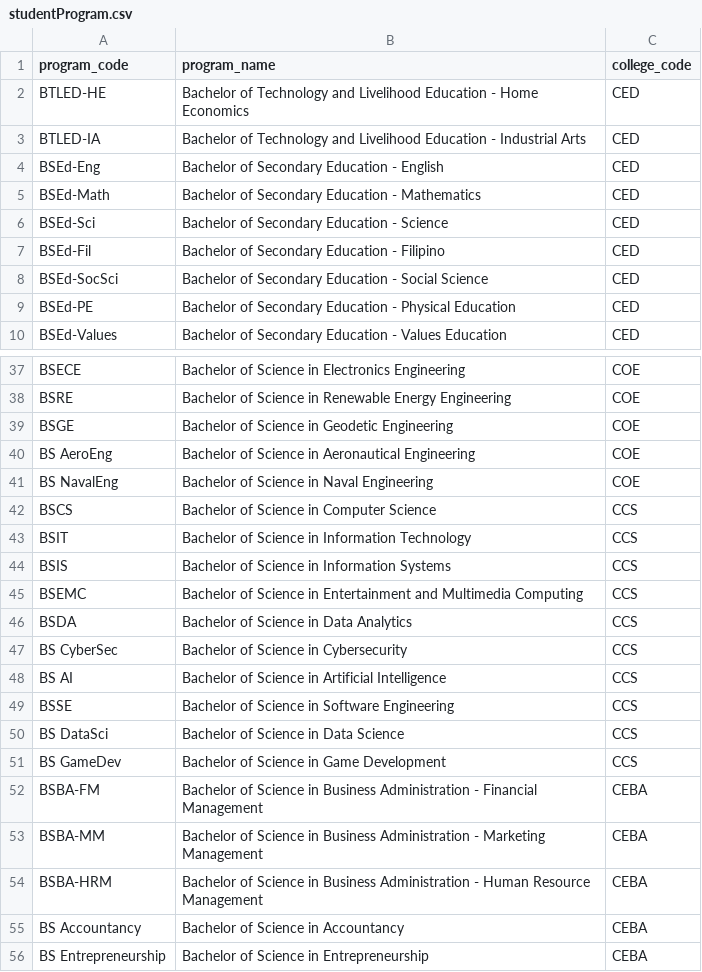
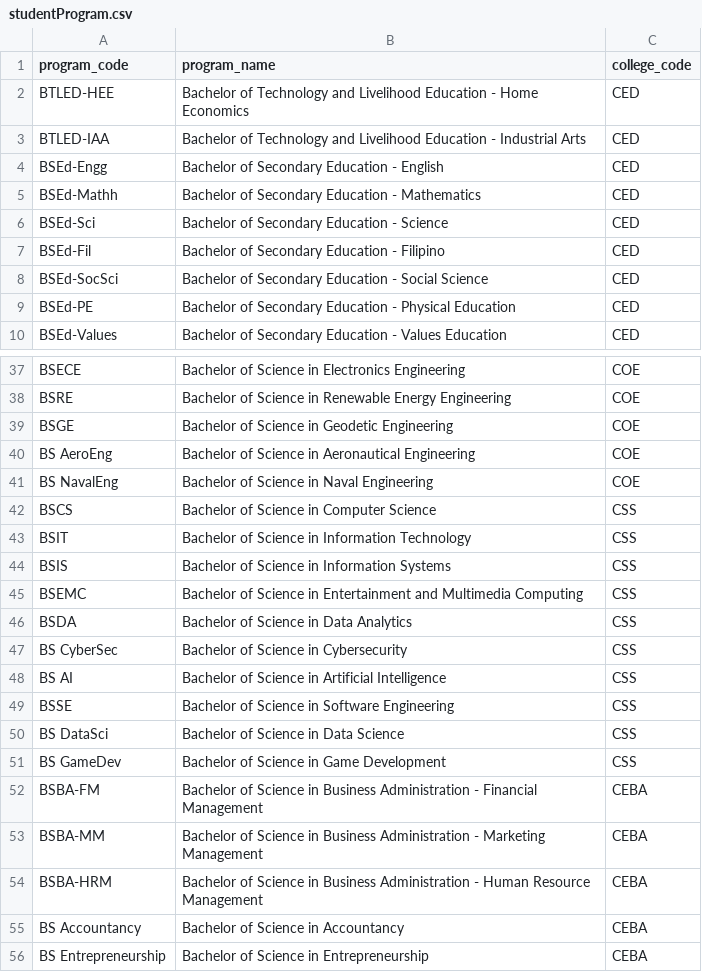
Before and after one commit to kelwxy/CCC151-SSIS_project, a CSV file: studentProgram.csv, drawn as a sheet; only a part is shown, gaps mark what is left out.

```diff
--- a/studentProgram.csv
+++ b/studentProgram.csv
@@ -1,6 +1,6 @@
 program_code,program_name,college_code
-BTLED-HE,Bachelor of Technology and Livelihood Education - Home Economics,CED
-BTLED-IA,Bachelor of Technology and Livelihood Education - Industrial Arts,CED
-BSEd-Eng,Bachelor of Secondary Education - English,CED
-BSEd-Math,Bachelor of Secondary Education - Mathematics,CED
+BTLED-HEE,Bachelor of Technology and Livelihood Education - Home Economics,CED
+BTLED-IAA,Bachelor of Technology and Livelihood Education - Industrial Arts,CED
+BSEd-Engg,Bachelor of Secondary Education - English,CED
+BSEd-Mathh,Bachelor of Secondary Education - Mathematics,CED
 BSEd-Sci,Bachelor of Secondary Education - Science,CED
@@ -41,12 +41,12 @@ BS AeroEng,Bachelor of Science in Aeronautical Engineering,COE
 BS NavalEng,Bachelor of Science in Naval Engineering,COE
-BSCS,Bachelor of Science in Computer Science,CCS
-BSIT,Bachelor of Science in Information Technology,CCS
-BSIS,Bachelor of Science in Information Systems,CCS
-BSEMC,Bachelor of Science in Entertainment and Multimedia Computing,CCS
-BSDA,Bachelor of Science in Data Analytics,CCS
-BS CyberSec,Bachelor of Science in Cybersecurity,CCS
-BS AI,Bachelor of Science in Artificial Intelligence,CCS
-BSSE,Bachelor of Science in Software Engineering,CCS
-BS DataSci,Bachelor of Science in Data Science,CCS
-BS GameDev,Bachelor of Science in Game Development,CCS
+BSCS,Bachelor of Science in Computer Science,CSS
+BSIT,Bachelor of Science in Information Technology,CSS
+BSIS,Bachelor of Science in Information Systems,CSS
+BSEMC,Bachelor of Science in Entertainment and Multimedia Computing,CSS
+BSDA,Bachelor of Science in Data Analytics,CSS
+BS CyberSec,Bachelor of Science in Cybersecurity,CSS
+BS AI,Bachelor of Science in Artificial Intelligence,CSS
+BSSE,Bachelor of Science in Software Engineering,CSS
+BS DataSci,Bachelor of Science in Data Science,CSS
+BS GameDev,Bachelor of Science in Game Development,CSS
 BSBA-FM,Bachelor of Science in Business Administration - Financial Management,CEBA
```
Also changed, not shown: studentCollege.csv, studentInfo.csv, 1 other file.
